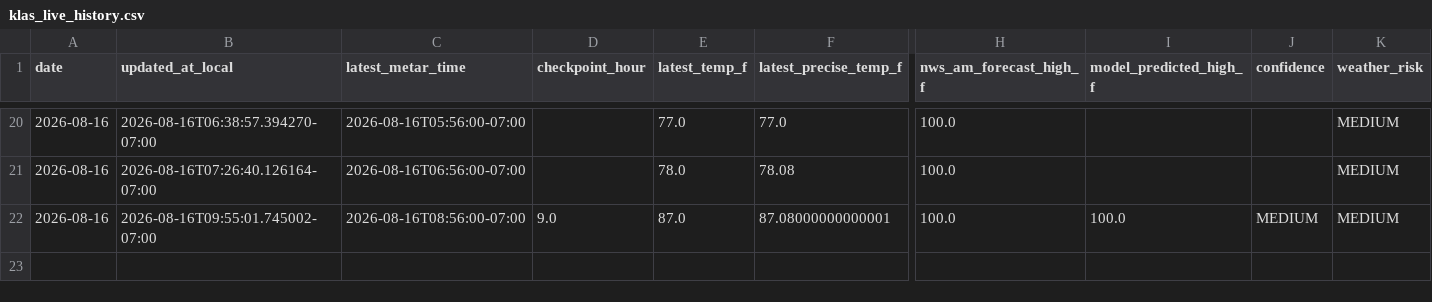
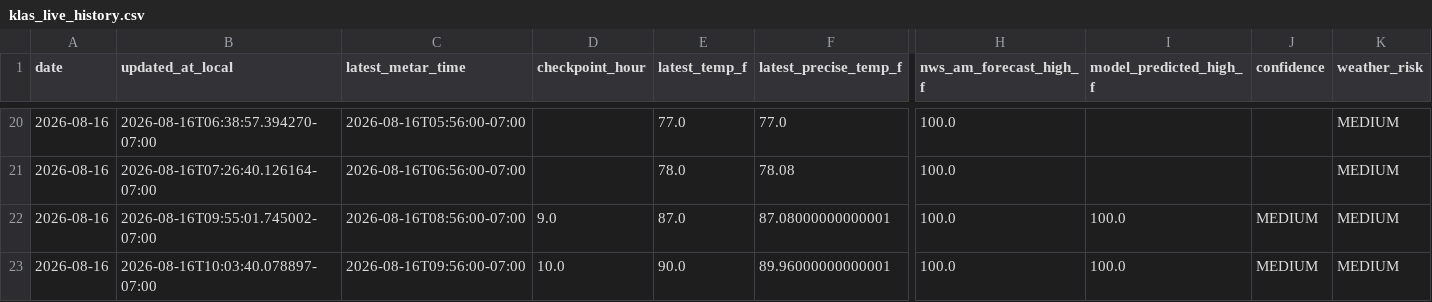
Before and after one commit to capecodbeachgirl/klas-live-model, a CSV file: data/live/klas_live_history.csv, drawn as a sheet; only a part is shown, gaps mark what is left out; rows hold the shown columns only; the diff names each change by its address in the sheet, - before the commit and + after, or states it on an @@ line.

```diff
--- a/data/live/klas_live_history.csv
+++ b/data/live/klas_live_history.csv
+row 23: 2026-08-16 | 2026-08-16T10:03:40.078897-07:00 | 2026-08-16T09:56:00-07:00 | 10.0 | 90.0 | 89.96000000000001 | 100.0 | 100.0 | MEDIUM | MEDIUM
```
Also changed, not shown: 2 other files.
